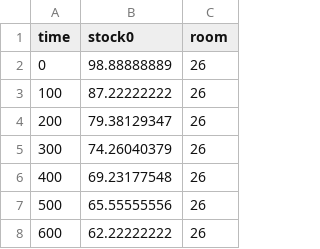
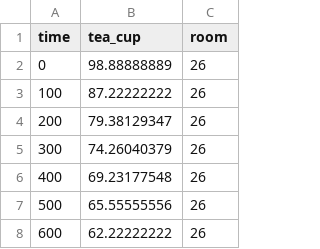
Before and after one commit to wzh1895/Stock-and-Flow-in-Python, a CSV file: StockAndFlowInPython/case/tea_cup_model.csv, drawn as a sheet; only a part is shown.

Commit message:
Building new expansion mechanism: stock -> flow

```diff
--- a/StockAndFlowInPython/case/tea_cup_model.csv
+++ b/StockAndFlowInPython/case/tea_cup_model.csv
@@ -1,2 +1,2 @@
-time,stock0,room
+time,tea_cup,room
 0,98.88888889,26
```
Also changed, not shown: 5 other files.
